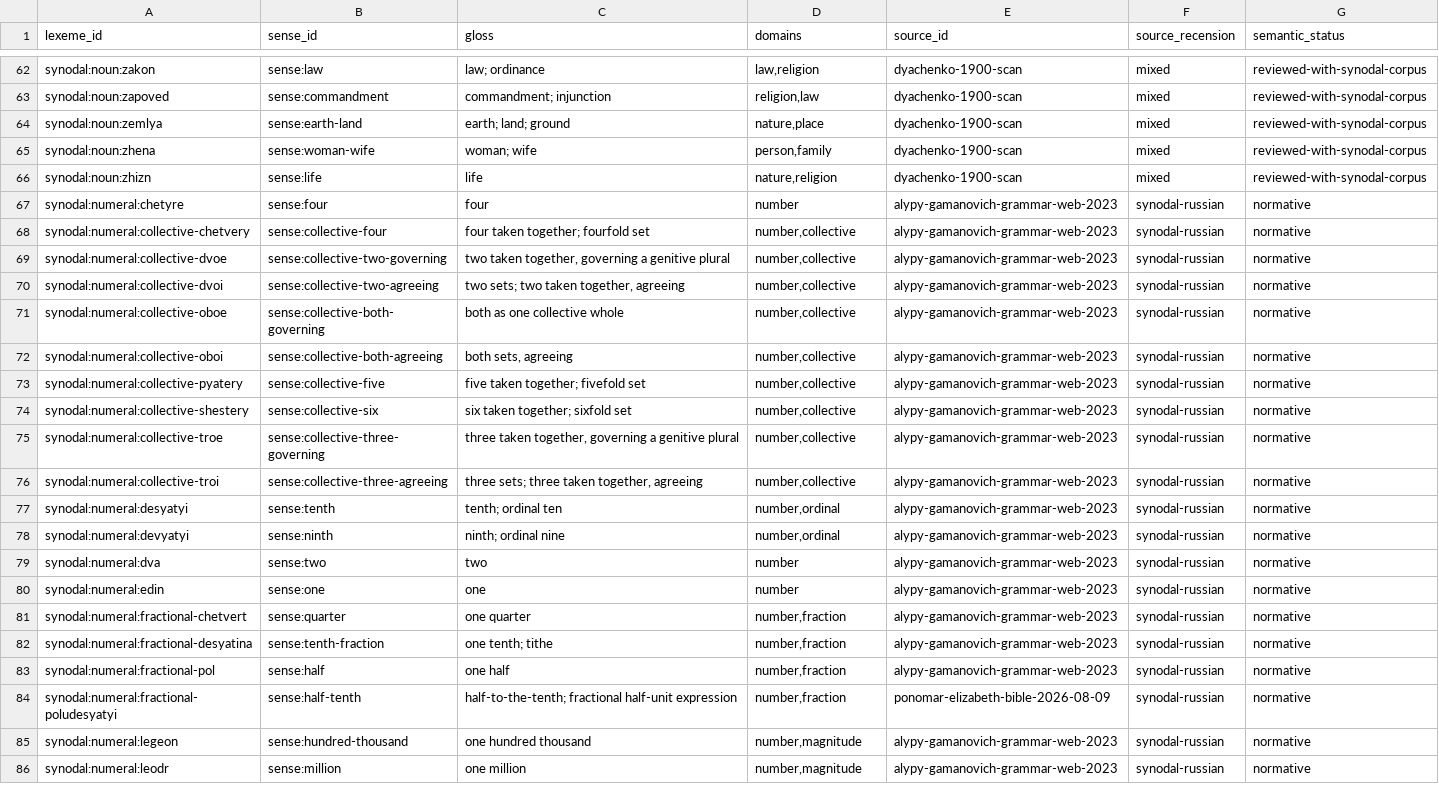
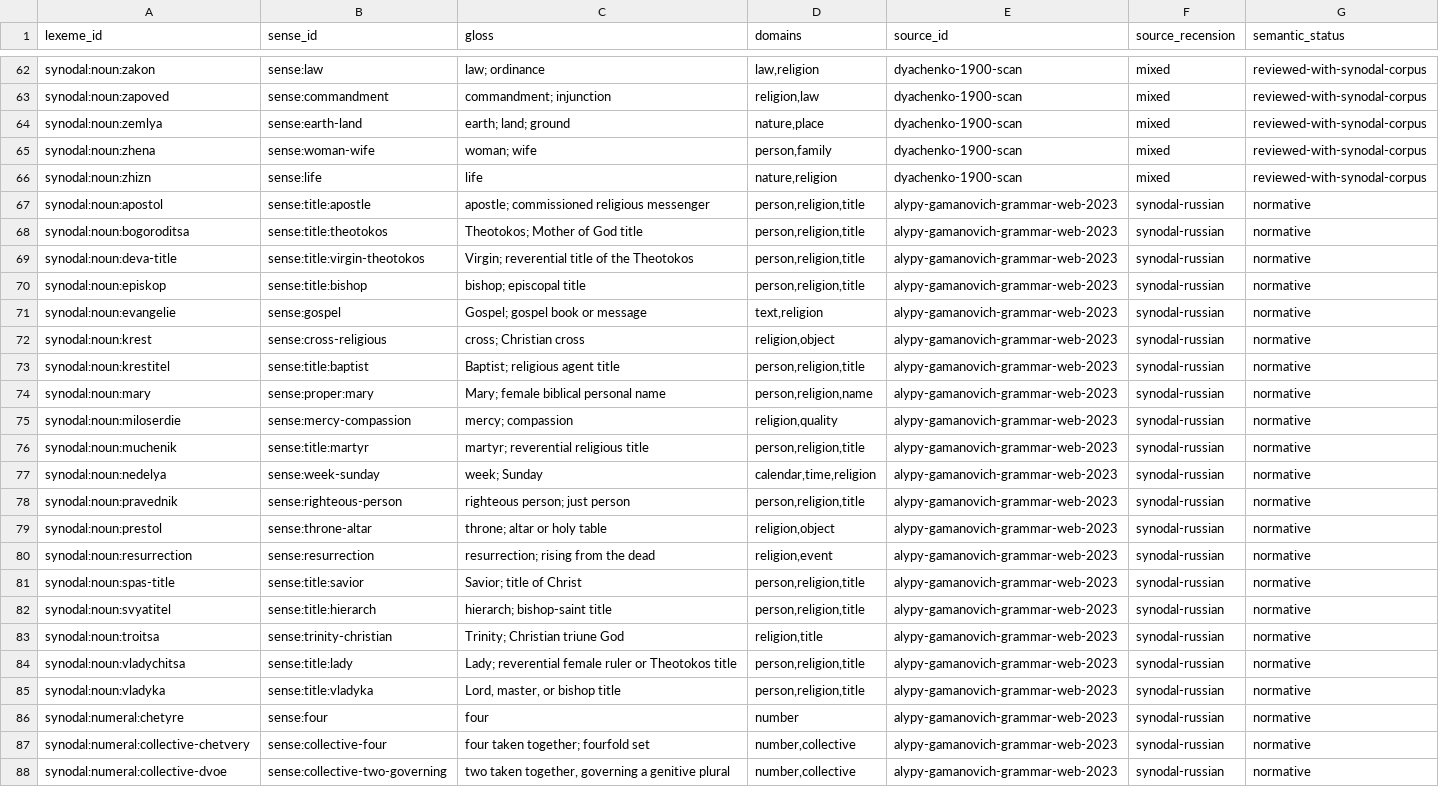
Before and after one commit to gold-silver-copper/church-slavonic, a TSV file: data/synodal/senses.tsv, drawn as a sheet; only a part is shown, gaps mark what is left out; the shorter side is filled out with more unchanged rows.

Commit message:
Implement source-listed nominal abbreviation families

```diff
--- a/data/synodal/senses.tsv
+++ b/data/synodal/senses.tsv
@@ -66,2 +66,21 @@ synodal:noun:zhena	sense:woman-wife	woman; wife	person,family	dyachenko-1900-sca
 synodal:noun:zhizn	sense:life	life	nature,religion	dyachenko-1900-scan	mixed	reviewed-with-synodal-corpus
+synodal:noun:apostol	sense:title:apostle	apostle; commissioned religious messenger	person,religion,title	alypy-gamanovich-grammar-web-2023	synodal-russian	normative
+synodal:noun:bogoroditsa	sense:title:theotokos	Theotokos; Mother of God title	person,religion,title	alypy-gamanovich-grammar-web-2023	synodal-russian	normative
+synodal:noun:deva-title	sense:title:virgin-theotokos	Virgin; reverential title of the Theotokos	person,religion,title	alypy-gamanovich-grammar-web-2023	synodal-russian	normative
+synodal:noun:episkop	sense:title:bishop	bishop; episcopal title	person,religion,title	alypy-gamanovich-grammar-web-2023	synodal-russian	normative
+synodal:noun:evangelie	sense:gospel	Gospel; gospel book or message	text,religion	alypy-gamanovich-grammar-web-2023	synodal-russian	normative
+synodal:noun:krest	sense:cross-religious	cross; Christian cross	religion,object	alypy-gamanovich-grammar-web-2023	synodal-russian	normative
+synodal:noun:krestitel	sense:title:baptist	Baptist; religious agent title	person,religion,title	alypy-gamanovich-grammar-web-2023	synodal-russian	normative
+synodal:noun:mary	sense:proper:mary	Mary; female biblical personal name	person,religion,name	alypy-gamanovich-grammar-web-2023	synodal-russian	normative
+synodal:noun:miloserdie	sense:mercy-compassion	mercy; compassion	religion,quality	alypy-gamanovich-grammar-web-2023	synodal-russian	normative
+synodal:noun:muchenik	sense:title:martyr	martyr; reverential religious title	person,religion,title	alypy-gamanovich-grammar-web-2023	synodal-russian	normative
+synodal:noun:nedelya	sense:week-sunday	week; Sunday	calendar,time,religion	alypy-gamanovich-grammar-web-2023	synodal-russian	normative
+synodal:noun:pravednik	sense:righteous-person	righteous person; just person	person,religion,title	alypy-gamanovich-grammar-web-2023	synodal-russian	normative
+synodal:noun:prestol	sense:throne-altar	throne; altar or holy table	religion,object	alypy-gamanovich-grammar-web-2023	synodal-russian	normative
+synodal:noun:resurrection	sense:resurrection	resurrection; rising from the dead	religion,event	alypy-gamanovich-grammar-web-2023	synodal-russian	normative
+synodal:noun:spas-title	sense:title:savior	Savior; title of Christ	person,religion,title	alypy-gamanovich-grammar-web-2023	synodal-russian	normative
+synodal:noun:svyatitel	sense:title:hierarch	hierarch; bishop-saint title	person,religion,title	alypy-gamanovich-grammar-web-2023	synodal-russian	normative
+synodal:noun:troitsa	sense:trinity-christian	Trinity; Christian triune God	religion,title	alypy-gamanovich-grammar-web-2023	synodal-russian	normative
+synodal:noun:vladychitsa	sense:title:lady	Lady; reverential female ruler or Theotokos title	person,religion,title	alypy-gamanovich-grammar-web-2023	synodal-russian	normative
+synodal:noun:vladyka	sense:title:vladyka	Lord, master, or bishop title	person,religion,title	alypy-gamanovich-grammar-web-2023	synodal-russian	normative
 synodal:numeral:chetyre	sense:four	four	number	alypy-gamanovich-grammar-web-2023	synodal-russian	normative
```
Also changed, not shown: data/synodal/abbreviation_inventory.tsv, data/synodal/engine_capabilities.tsv, 22 other files.
